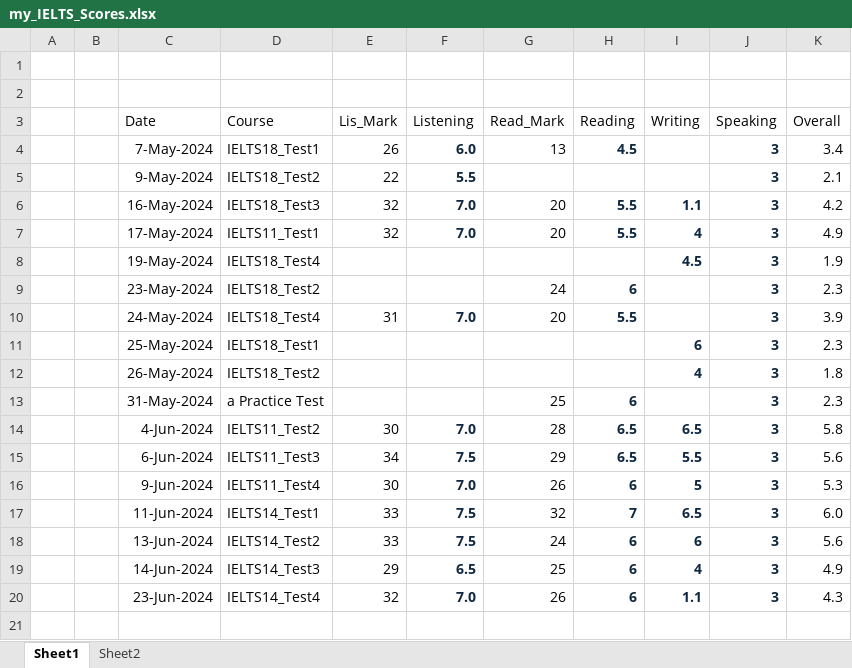
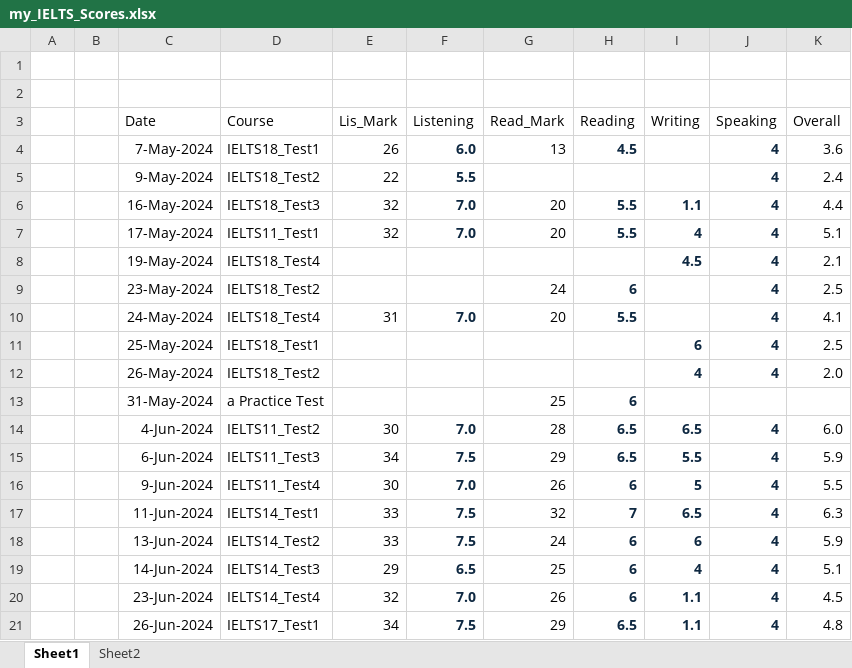
Before and after one commit to nayzinminlwin/IELTS_Practice_Repo, an Excel workbook: my_IELTS_Scores.xlsx, sheet Sheet1, drawn as a sheet; values as stored, in another font and other column widths than the file's, no borders; table styles not drawn; the diff names each change by its address in the sheet, - before the commit and + after, or states it on an @@ line.

Commit message:
Practiced Cambridge 17 Test 1.

```diff
--- a/my_IELTS_Scores.xlsx (sheet Sheet1)
+++ b/my_IELTS_Scores.xlsx (sheet Sheet1)
-J4:J12 (Speaking): 3
+J4:J12 (Speaking): 4
-K4 (Overall): 3.4
+K4 (Overall): 3.6
-K5 (Overall): 2.1
+K5 (Overall): 2.4
-K6 (Overall): 4.2
+K6 (Overall): 4.4
-K7 (Overall): 4.9
+K7 (Overall): 5.1
-K8 (Overall): 1.9
+K8 (Overall): 2.1
-K9 (Overall): 2.3
+K9 (Overall): 2.5
-K10 (Overall): 3.9
+K10 (Overall): 4.1
-K11 (Overall): 2.3
+K11 (Overall): 2.5
-K12 (Overall): 1.8
+K12 (Overall): 2.0
-J13 (Speaking): 3
+J13 (Speaking): (empty)
-K13 (Overall): 2.3
+K13 (Overall): (empty)
-J14:J20 (Speaking): 3
+J14:J20 (Speaking): 4
-K14 (Overall): 5.8
+K14 (Overall): 6.0
-K15 (Overall): 5.6
+K15 (Overall): 5.9
-K16 (Overall): 5.3
+K16 (Overall): 5.5
-K17 (Overall): 6.0
+K17 (Overall): 6.3
-K18 (Overall): 5.6
+K18 (Overall): 5.9
-K19 (Overall): 4.9
+K19 (Overall): 5.1
-K20 (Overall): 4.3
+K20 (Overall): 4.5
+row 21:  |  | 26-Jun-2024 | IELTS17_Test1 | 34 | 7.5 | 29 | 6.5 | 1.1 | 4 | 4.8
```
Also changed, not shown: sheet Sheet2, 2 other files.
